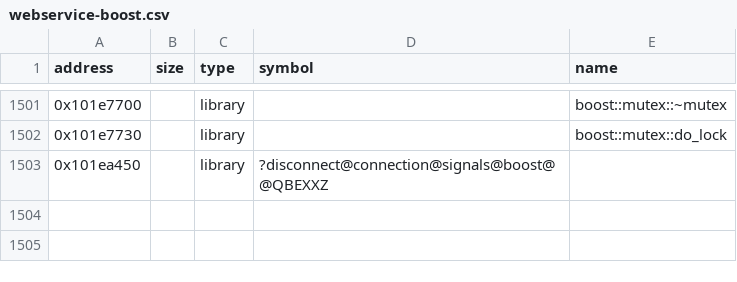
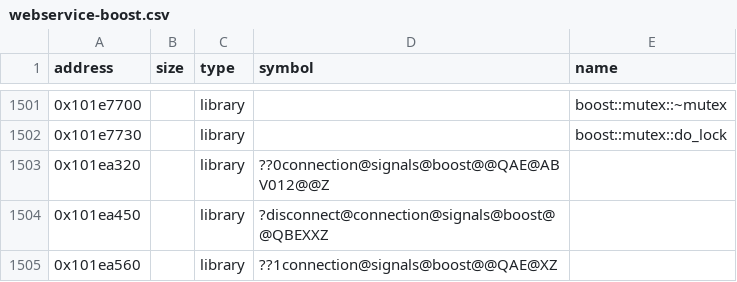
Before and after one commit to Asphaltian/OpenRBX, a CSV file: reccmp/webservice-boost.csv, drawn as a sheet; only a part is shown, gaps mark what is left out; the diff names each change by its address in the sheet, - before the commit and + after, or states it on an @@ line.

Commit message:
Recover the signal newindex guard and the connection push instantiation

```diff
--- a/reccmp/webservice-boost.csv
+++ b/reccmp/webservice-boost.csv
+row 1503: 0x101ea320 |  | library | ??0connection@signals@boost@@QAE@ABV012@@Z
+row 1505: 0x101ea560 |  | library | ??1connection@signals@boost@@QAE@XZ
```
Also changed, not shown: 2 other files.
